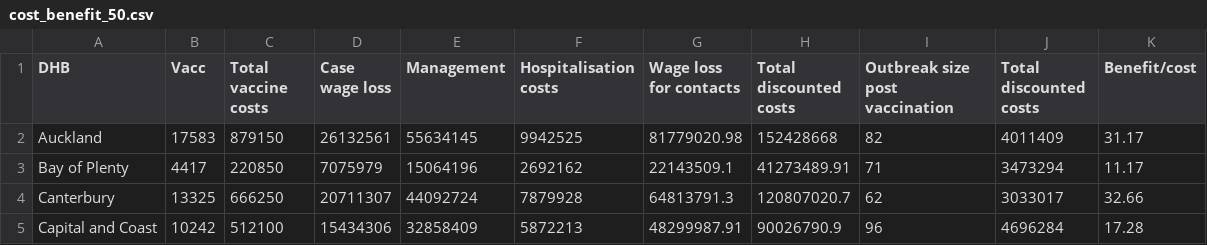
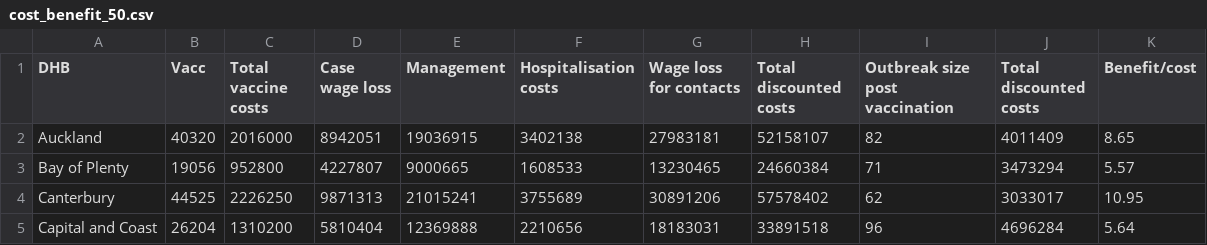
Before and after one commit to dtsh2/measles, a CSV file: cost_benefit_50.csv, drawn as a sheet; only a part is shown; the diff covers the shown part only.

Commit message:
update cost_benefit_(20|50).csv. TODO: This is a table, generated from Excel from dhb_vacc.csv

```diff
--- a/cost_benefit_50.csv
+++ b/cost_benefit_50.csv
@@ -1,5 +1,5 @@
 DHB,Vacc,Total vaccine costs,Case wage loss,Management,Hospitalisation costs,Wage loss for contacts,Total discounted costs,Outbreak size post vaccination,Total discounted costs,Benefit/cost
-Auckland,17583,879150,26132561,55634145,9942525,81779020.98,152428668,82,4011409,31.17
-Bay of Plenty,4417,220850,7075979,15064196,2692162,22143509.1,41273489.91,71,3473294,11.17
-Canterbury,13325,666250,20711307,44092724,7879928,64813791.3,120807020.7,62,3033017,32.66
-Capital and Coast,10242,512100,15434306,32858409,5872213,48299987.91,90026790.9,96,4696284,17.28
+Auckland,40320,2016000,8942051,19036915,3402138,27983181,52158107,82,4011409,8.65
+Bay of Plenty,19056,952800,4227807,9000665,1608533,13230465,24660384,71,3473294,5.57
+Canterbury,44525,2226250,9871313,21015241,3755689,30891206,57578402,62,3033017,10.95
+Capital and Coast,26204,1310200,5810404,12369888,2210656,18183031,33891518,96,4696284,5.64
```
Also changed, not shown: 128 edited cells elsewhere in this file, cost_benefit_20.csv.
